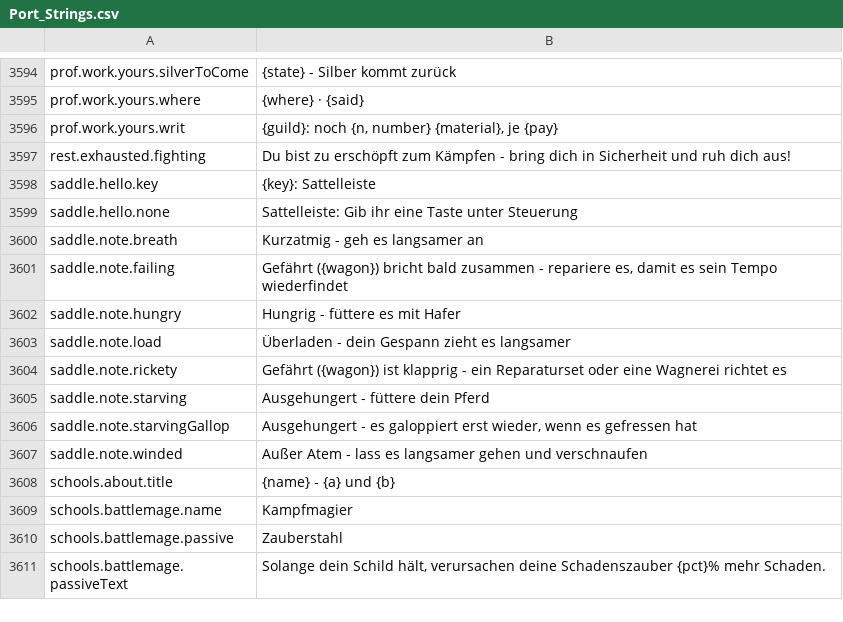
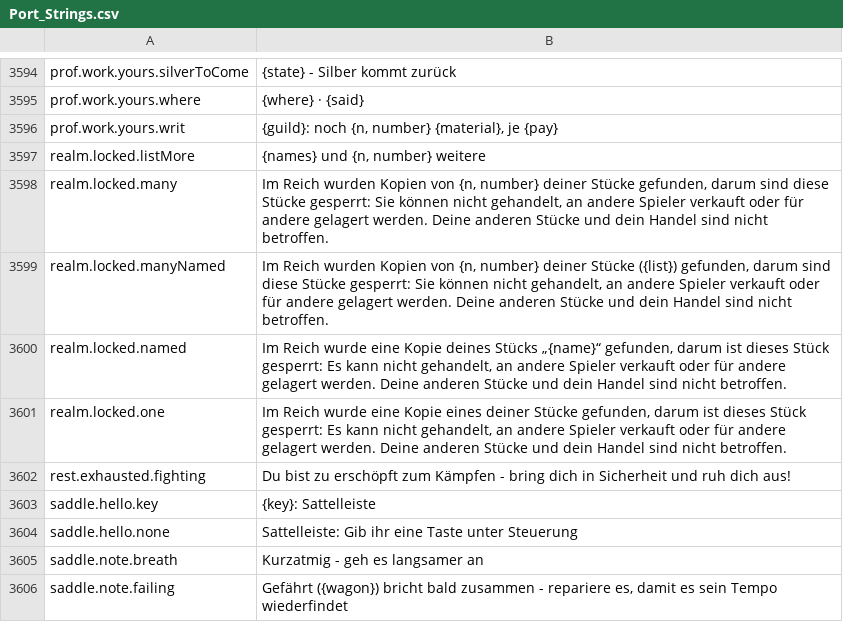
Before and after one commit to Betawolf1213/daggerfall-js-source-voice, a CSV file: locales/de/Port_Strings.csv, drawn as a sheet; only a part is shown, gaps mark what is left out; the shorter side is filled out with more unchanged rows.

```diff
--- a/locales/de/Port_Strings.csv
+++ b/locales/de/Port_Strings.csv
@@ -3598,2 +3598,7 @@ prof.work.yours.where,"{where} · {said}"
 prof.work.yours.writ,"{guild}: noch {n, number} {material}, je {pay}"
+realm.locked.listMore,"{names} und {n, number} weitere"
+realm.locked.many,"Im Reich wurden Kopien von {n, number} deiner Stücke gefunden, darum sind diese Stücke gesperrt: Sie können nicht gehandelt, an andere Spieler verkauft oder für andere gelagert werden. Deine anderen Stücke und dein Handel sind nicht betroffen."
+realm.locked.manyNamed,"Im Reich wurden Kopien von {n, number} deiner Stücke ({list}) gefunden, darum sind diese Stücke gesperrt: Sie können nicht gehandelt, an andere Spieler verkauft oder für andere gelagert werden. Deine anderen Stücke und dein Handel sind nicht betroffen."
+realm.locked.named,"Im Reich wurde eine Kopie deines Stücks „{name}“ gefunden, darum ist dieses Stück gesperrt: Es kann nicht gehandelt, an andere Spieler verkauft oder für andere gelagert werden. Deine anderen Stücke und dein Handel sind nicht betroffen."
+realm.locked.one,"Im Reich wurde eine Kopie eines deiner Stücke gefunden, darum ist dieses Stück gesperrt: Es kann nicht gehandelt, an andere Spieler verkauft oder für andere gelagert werden. Deine anderen Stücke und dein Handel sind nicht betroffen."
 rest.exhausted.fighting,"Du bist zu erschöpft zum Kämpfen - bring dich in Sicherheit und ruh dich aus!"
```
Also changed, not shown: locales/bg/Port_Strings.csv, locales/fr/Port_Strings.csv, 38 other files.
